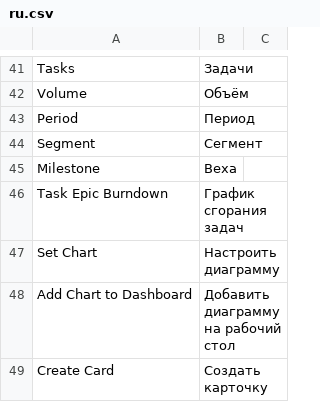
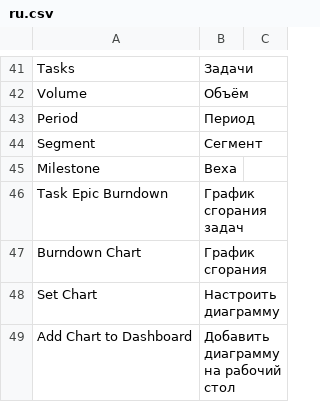
Before and after one commit to Dinext-pro/dinext-project-tasks-gantt, a CSV file: dinext_project_tasks_gantt/translations/ru.csv, drawn as a sheet; only a part is shown, gaps mark what is left out; the shorter side is filled out with more unchanged rows; the diff names each change by its address in the sheet, - before the commit and + after, or states it on an @@ line.

Commit message:
feat: add burndown navigation and buttons for Project and Task doctype
Introduce new JavaScript files for burndown navigation and buttons, enhancing the user interface for accessing burndown reports directly from Project and Task views. Update hooks.py to include these scripts in the respective doctype views. Additionally, add Russian translations for the new "Burndown Chart" label, improving localization support.

```diff
--- a/dinext_project_tasks_gantt/translations/ru.csv
+++ b/dinext_project_tasks_gantt/translations/ru.csv
+row 47: Burndown Chart | График сгорания
```
Also changed, not shown: 4 other files.
